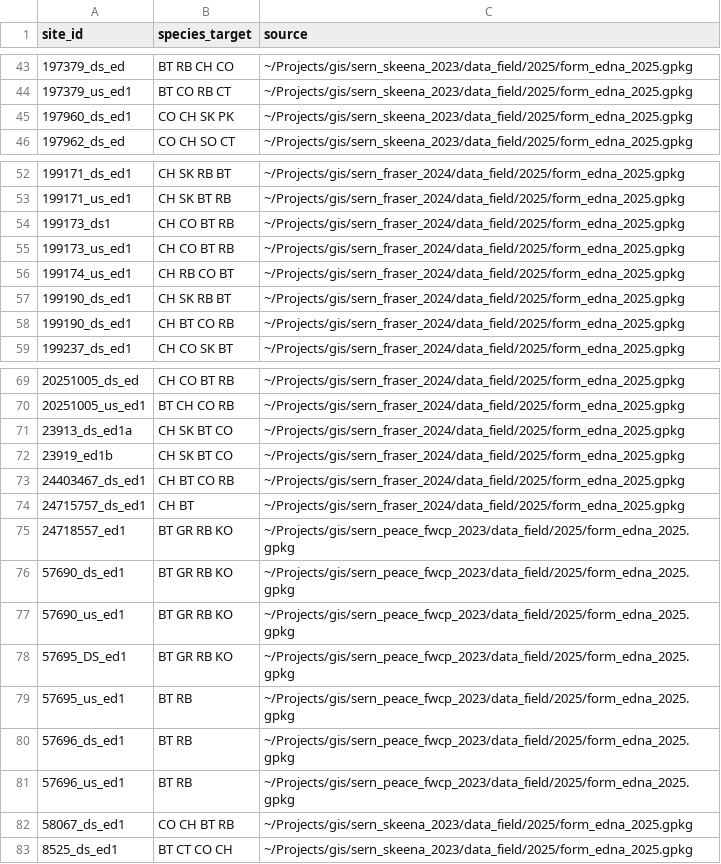
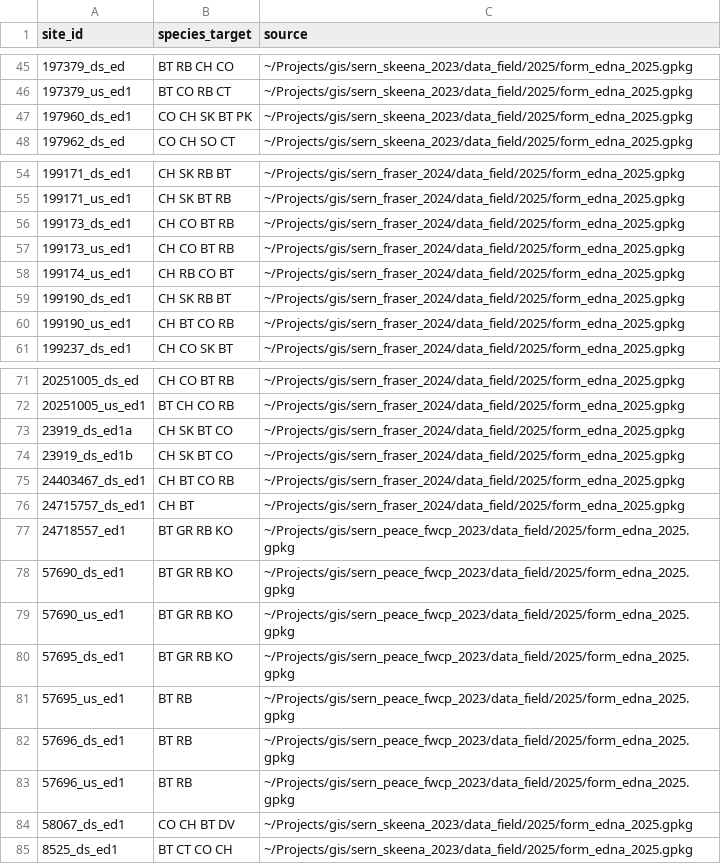
Before and after one commit to NewGraphEnvironment/fish_passage_skeena_2025_reporting, a CSV file: data/backup/2025/edna_species_for_UNBC.csv, drawn as a sheet; only a part is shown, gaps mark what is left out; the diff covers the shown part only.

```diff
--- a/data/backup/2025/edna_species_for_UNBC.csv
+++ b/data/backup/2025/edna_species_for_UNBC.csv
@@ -44,3 +46,3 @@ site_id,species_target,source
 197379_us_ed1,BT CO RB CT,~/Projects/gis/sern_skeena_2023/data_field/2025/form_edna_2025.gpkg
-197960_ds_ed1,CO CH SK PK,~/Projects/gis/sern_skeena_2023/data_field/2025/form_edna_2025.gpkg
+197960_ds_ed1,CO CH SK BT PK,~/Projects/gis/sern_skeena_2023/data_field/2025/form_edna_2025.gpkg
 197962_ds_ed,CO CH SO CT,~/Projects/gis/sern_skeena_2023/data_field/2025/form_edna_2025.gpkg
@@ -53,3 +55,3 @@ site_id,species_target,source
 199171_us_ed1,CH SK BT RB,~/Projects/gis/sern_fraser_2024/data_field/2025/form_edna_2025.gpkg
-199173_ds1,CH CO BT RB,~/Projects/gis/sern_fraser_2024/data_field/2025/form_edna_2025.gpkg
+199173_ds_ed1,CH CO BT RB,~/Projects/gis/sern_fraser_2024/data_field/2025/form_edna_2025.gpkg
 199173_us_ed1,CH CO BT RB,~/Projects/gis/sern_fraser_2024/data_field/2025/form_edna_2025.gpkg
@@ -57,3 +59,3 @@ site_id,species_target,source
 199190_ds_ed1,CH SK RB BT,~/Projects/gis/sern_fraser_2024/data_field/2025/form_edna_2025.gpkg
-199190_ds_ed1,CH BT CO RB,~/Projects/gis/sern_fraser_2024/data_field/2025/form_edna_2025.gpkg
+199190_us_ed1,CH BT CO RB,~/Projects/gis/sern_fraser_2024/data_field/2025/form_edna_2025.gpkg
 199237_ds_ed1,CH CO SK BT,~/Projects/gis/sern_fraser_2024/data_field/2025/form_edna_2025.gpkg
@@ -70,4 +72,4 @@ site_id,species_target,source
 20251005_us_ed1,BT CH CO RB,~/Projects/gis/sern_fraser_2024/data_field/2025/form_edna_2025.gpkg
-23913_ds_ed1a,CH SK BT CO,~/Projects/gis/sern_fraser_2024/data_field/2025/form_edna_2025.gpkg
-23919_ed1b,CH SK BT CO,~/Projects/gis/sern_fraser_2024/data_field/2025/form_edna_2025.gpkg
+23919_ds_ed1a,CH SK BT CO,~/Projects/gis/sern_fraser_2024/data_field/2025/form_edna_2025.gpkg
+23919_ds_ed1b,CH SK BT CO,~/Projects/gis/sern_fraser_2024/data_field/2025/form_edna_2025.gpkg
 24403467_ds_ed1,CH BT CO RB,~/Projects/gis/sern_fraser_2024/data_field/2025/form_edna_2025.gpkg
@@ -77,3 +79,3 @@ site_id,species_target,source
 57690_us_ed1,BT GR RB KO,~/Projects/gis/sern_peace_fwcp_2023/data_field/2025/form_edna_2025.gpkg
-57695_DS_ed1,BT GR RB KO,~/Projects/gis/sern_peace_fwcp_2023/data_field/2025/form_edna_2025.gpkg
+57695_ds_ed1,BT GR RB KO,~/Projects/gis/sern_peace_fwcp_2023/data_field/2025/form_edna_2025.gpkg
 57695_us_ed1,BT RB,~/Projects/gis/sern_peace_fwcp_2023/data_field/2025/form_edna_2025.gpkg
@@ -81,3 +83,3 @@ site_id,species_target,source
 57696_us_ed1,BT RB,~/Projects/gis/sern_peace_fwcp_2023/data_field/2025/form_edna_2025.gpkg
-58067_ds_ed1,CO CH BT RB,~/Projects/gis/sern_skeena_2023/data_field/2025/form_edna_2025.gpkg
+58067_ds_ed1,CO CH BT DV,~/Projects/gis/sern_skeena_2023/data_field/2025/form_edna_2025.gpkg
 8525_ds_ed1,BT CT CO CH,~/Projects/gis/sern_skeena_2023/data_field/2025/form_edna_2025.gpkg
```
Also changed, not shown: 6 added rows, 2 removed rows and 1 edited cell elsewhere in this file.
